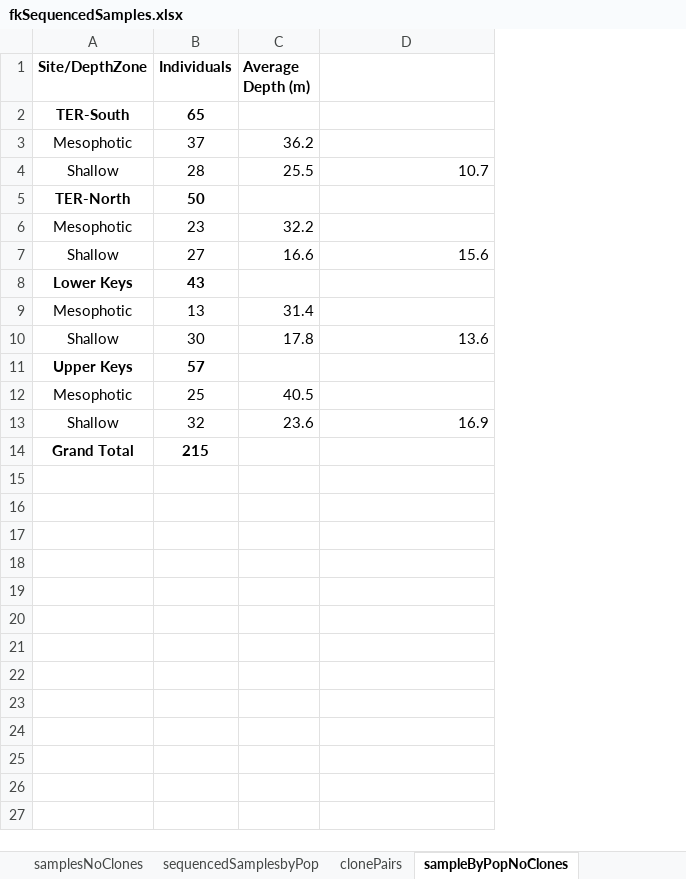
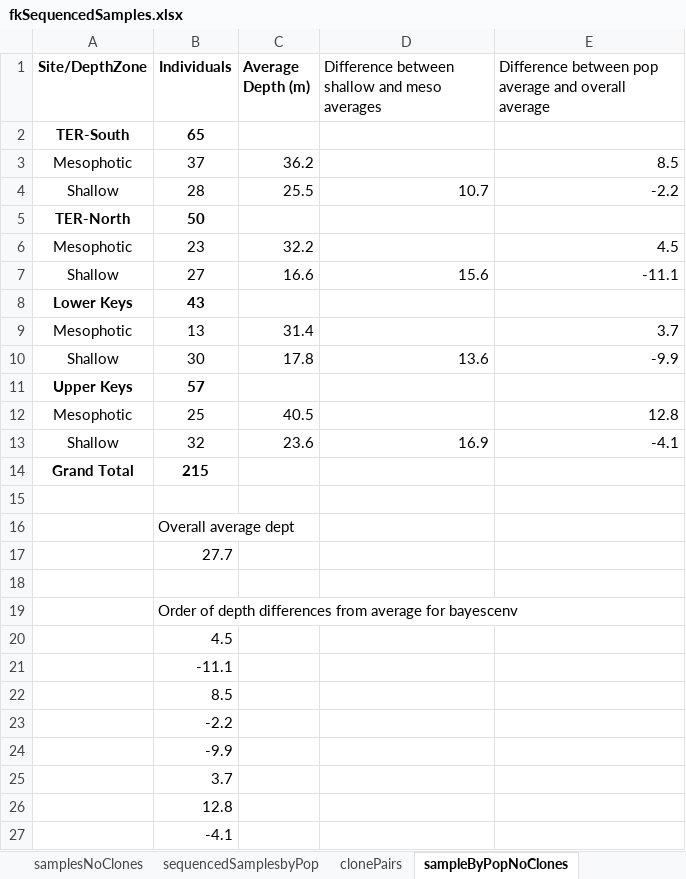
Before and after one commit to lexiebsturm/floridaKeysMcavSnp, an Excel workbook: data/fkSequencedSamples.xlsx, sheet sampleByPopNoClones, drawn as a sheet; values as stored, in another font and other column widths than the file's, no borders; the diff names each change by its address in the sheet, - before the commit and + after, or states it on an @@ line.

```diff
--- a/data/fkSequencedSamples.xlsx (sheet sampleByPopNoClones)
+++ b/data/fkSequencedSamples.xlsx (sheet sampleByPopNoClones)
+column E, rows 1-13: Difference between pop average and overall average |  | 8.5 | -2.2 |  | 4.5 | -11.1 |  | 3.7 | -9.9 |  | 12.8 | -4.1
-D1: (empty)
+D1: Difference between shallow and meso averages
+row 15: (empty)
+row 16:  | Overall average dept
+row 17:  | 27.7
+row 18: (empty)
+row 19:  | Order of depth differences from average for bayescenv
+row 20:  | 4.5
+row 21:  | -11.1
+row 22:  | 8.5
+row 23:  | -2.2
+row 24:  | -9.9
+row 25:  | 3.7
+row 26:  | 12.8
+row 27:  | -4.1
```
Also changed, not shown: sheet samplesNoClones, formulas that keep their value, 13 other files.
